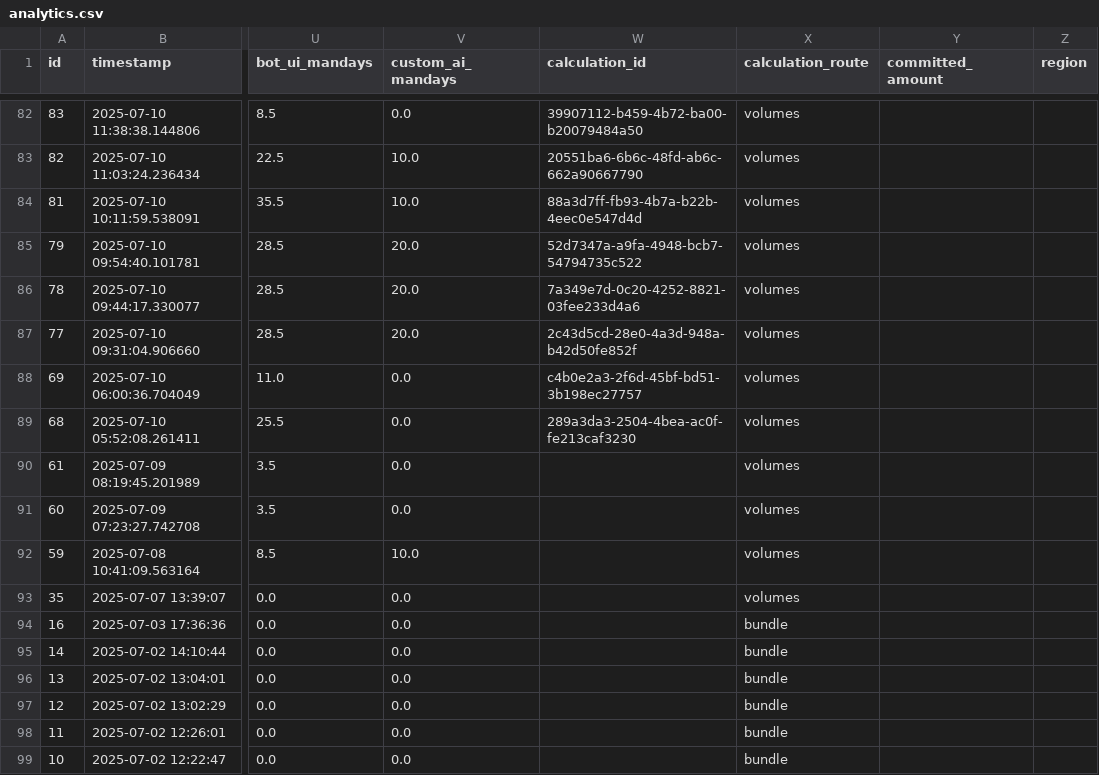
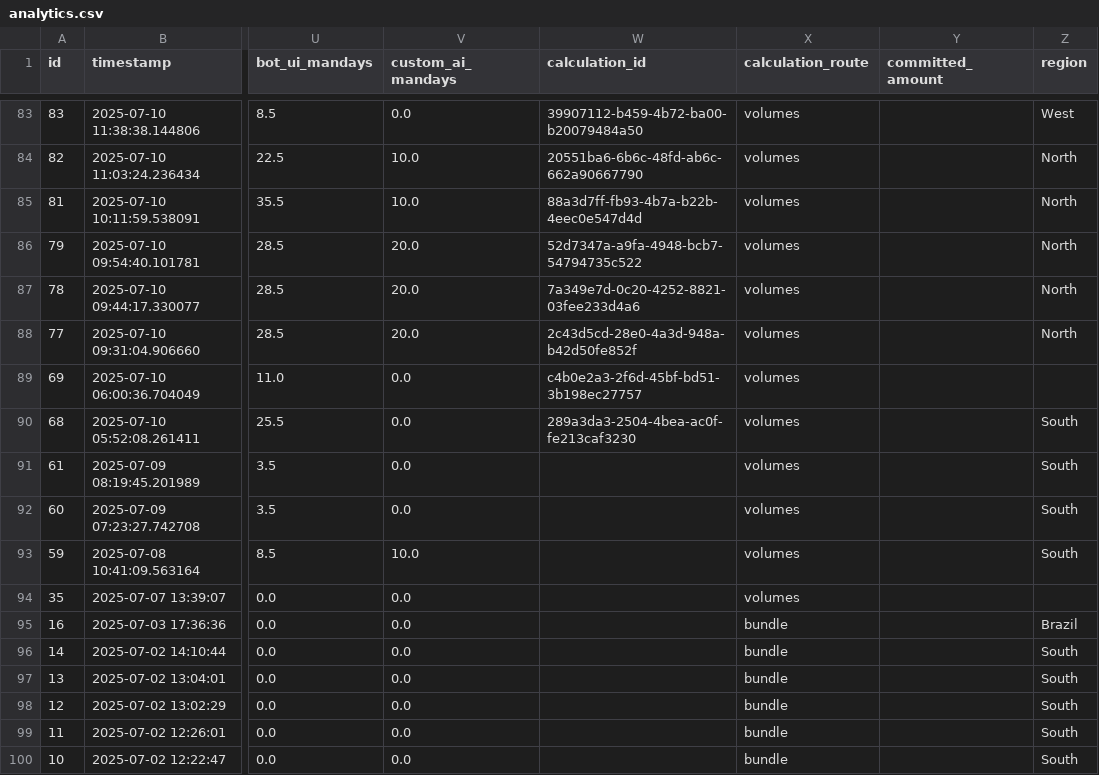
Before and after one commit to sharmaadwit/pricing-calc, a CSV file: analytics.csv, drawn as a sheet; only a part is shown, gaps mark what is left out; addresses are those after the commit; the diff covers the shown part only; the diff names each change by its address in the sheet, - before the commit and + after, or states it on an @@ line.

Commit message:
pricing calc v27.2 Add region-level analytics and interactive region selection to analyticsv2 dashboard
- Backend: Update analytics summary script to aggregate and output region-level stats for each country/region pair.
- Frontend: Add country and region dropdowns to analyticsv2 dashboard.
- Show region-specific summary cards and a bar chart for message type averages.
- Dashboard now updates live when a user selects a country or region.

```diff
--- a/analytics.csv
+++ b/analytics.csv
-Z83 (region): (empty)
+Z83 (region): West
-Z84:Z88 (region): (empty)
+Z84:Z88 (region): North
-Z90:Z93 (region): (empty)
+Z90:Z93 (region): South
-Z95 (region): (empty)
+Z95 (region): Brazil
-Z96:Z100 (region): (empty)
+Z96:Z100 (region): South
```
Also changed, not shown: 1 added row and 79 edited cells elsewhere in this file, 10 other files.
